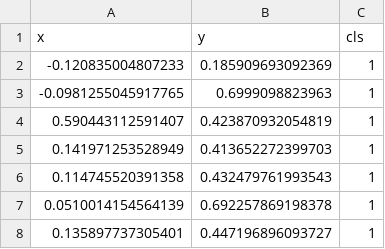
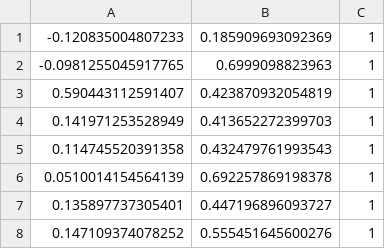
Before and after one commit to pbeza/sieci-neuronowe, a CSV file: Projekt I/data/classification/data.train.csv, drawn as a sheet; only a part is shown; the shorter side is filled out with more unchanged rows; the diff names each change by its address in the sheet, - before the commit and + after, or states it on an @@ line.

```diff
--- a/Projekt I/data/classification/data.train.csv
+++ b/Projekt I/data/classification/data.train.csv
-row 1: x | y | cls
```
Also changed, not shown: 6 other files.
